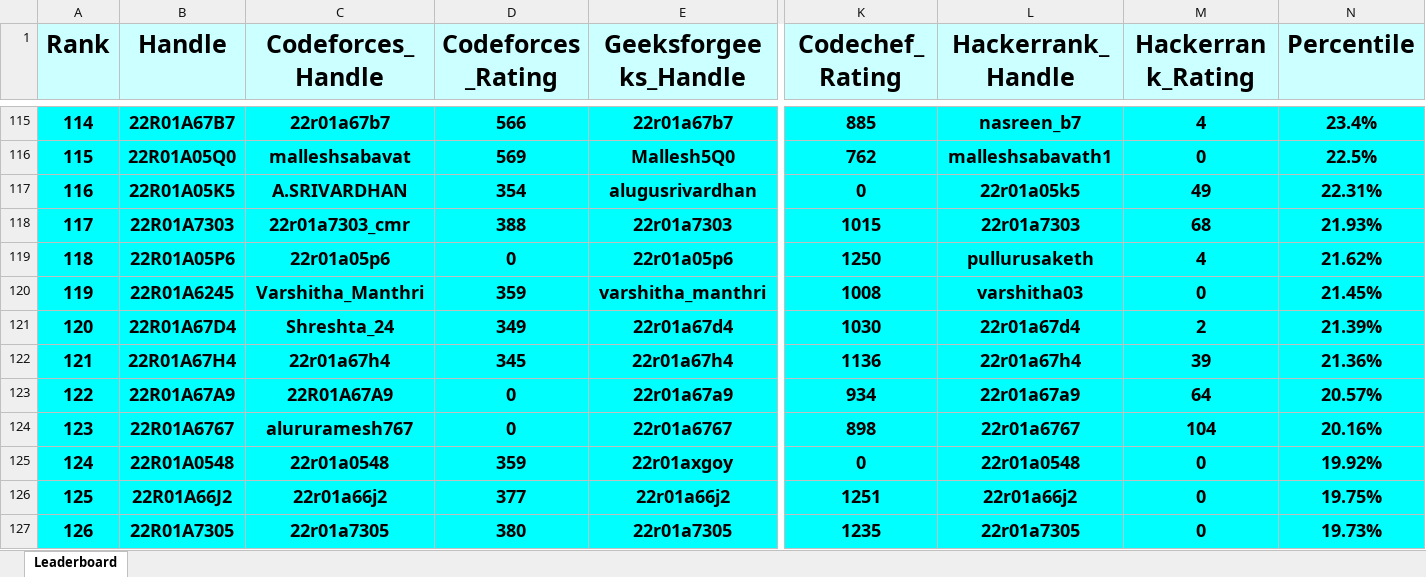
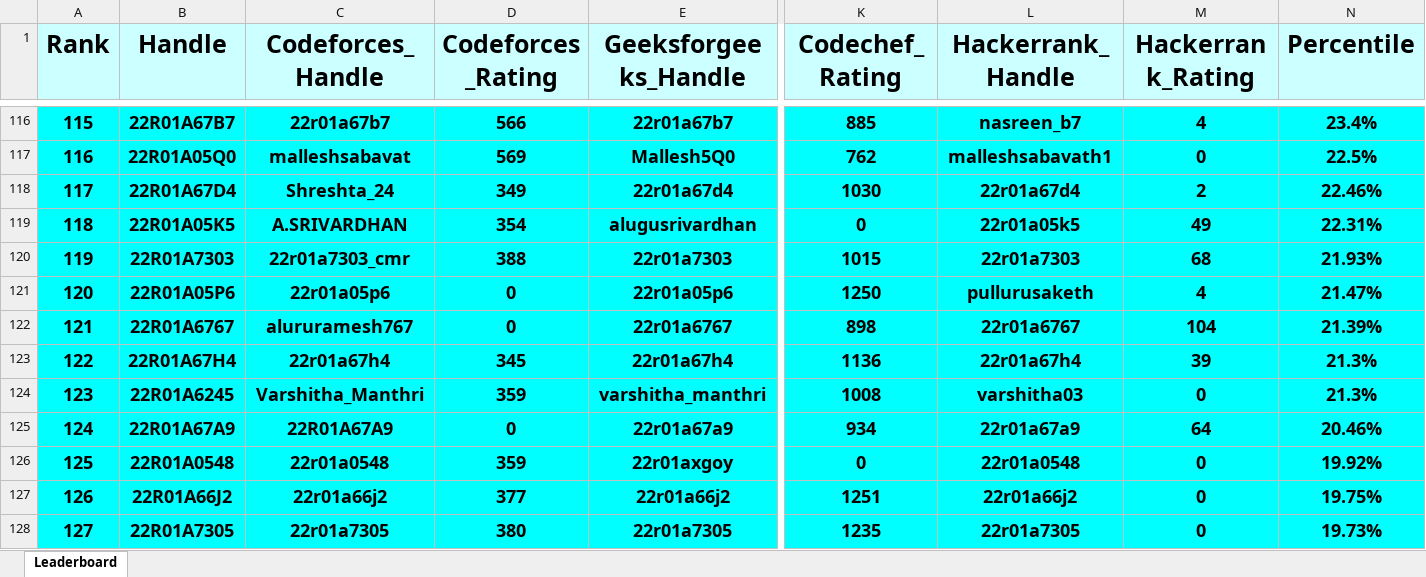
Before and after one commit to gabyah92/CMRIT2026Leaderboard, an Excel workbook: Leaderboards/CurrentCMRITLeaderboard2026.xlsx, sheet Leaderboard, drawn as a sheet; only a part is shown, gaps mark what is left out; values as stored, in another font and other column widths than the file's, no borders; removed rows and columns are numbered as before the commit, all else as after; rows hold the shown columns only; the diff covers the shown part only; the diff names each change by its address in the sheet, - before the commit and + after, or states it on an @@ line.

```diff
--- a/Leaderboards/CurrentCMRITLeaderboard2026.xlsx (sheet Leaderboard)
+++ b/Leaderboards/CurrentCMRITLeaderboard2026.xlsx (sheet Leaderboard)
@@ column A (Rank) renumbered between rows 9 and 789 @@
+row 118: 117 | 22R01A67D4 | Shreshta_24 | 349 | 22r01a67d4 | 1030 | 22r01a67d4 | 2 | 22.46%
-N121 (Percentile): 21.62%
+N121 (Percentile): 21.47%
-row 120: 119 | 22R01A6245 | Varshitha_Manthri | 359 | varshitha_manthri | 1008 | varshitha03 | 0 | 21.45%
-row 121: 120 | 22R01A67D4 | Shreshta_24 | 349 | 22r01a67d4 | 1030 | 22r01a67d4 | 2 | 21.39%
+row 122: 121 | 22R01A6767 | alururamesh767 | 0 | 22r01a6767 | 898 | 22r01a6767 | 104 | 21.39%
-N123 (Percentile): 21.36%
+N123 (Percentile): 21.3%
+row 124: 123 | 22R01A6245 | Varshitha_Manthri | 359 | varshitha_manthri | 1008 | varshitha03 | 0 | 21.3%
-N125 (Percentile): 20.57%
+N125 (Percentile): 20.46%
-row 124: 123 | 22R01A6767 | alururamesh767 | 0 | 22r01a6767 | 898 | 22r01a6767 | 104 | 20.16%
```
Also changed, not shown: 24 added rows, 24 removed rows and 37 edited cells elsewhere in this sheet.
